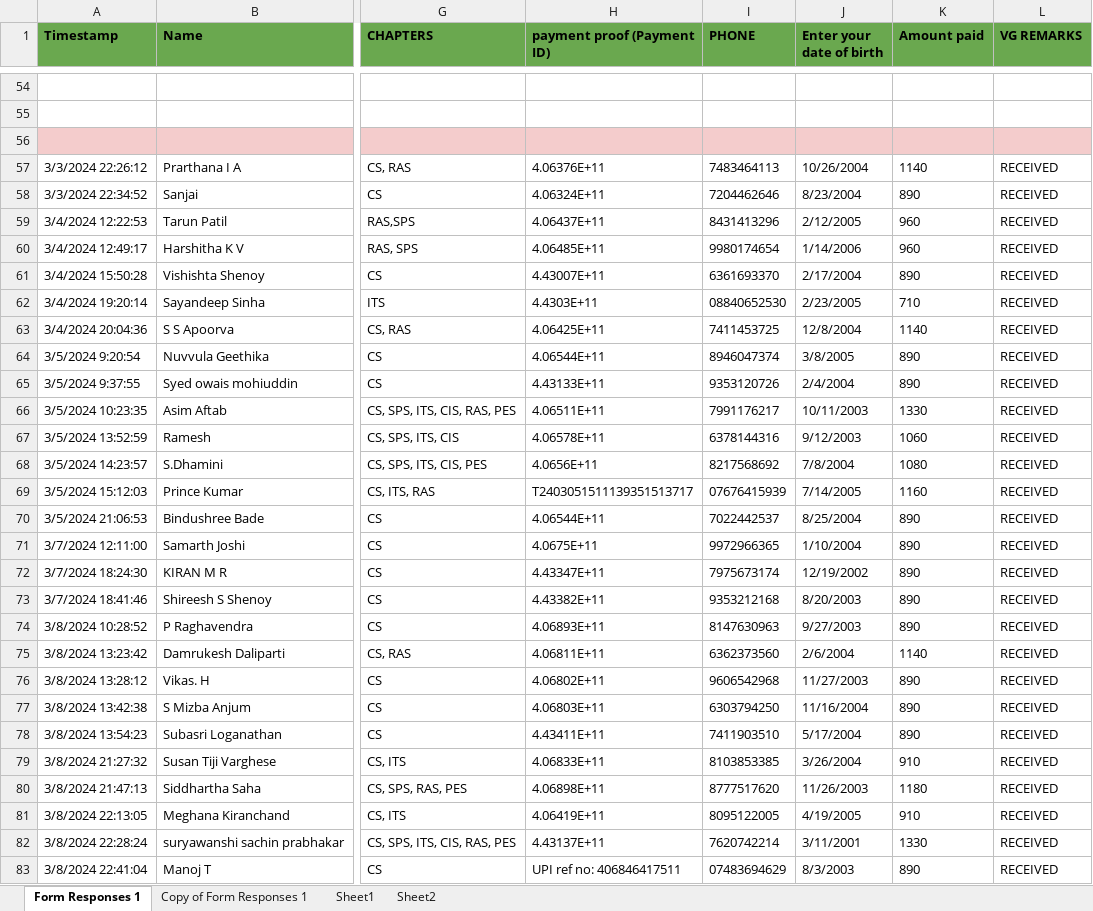
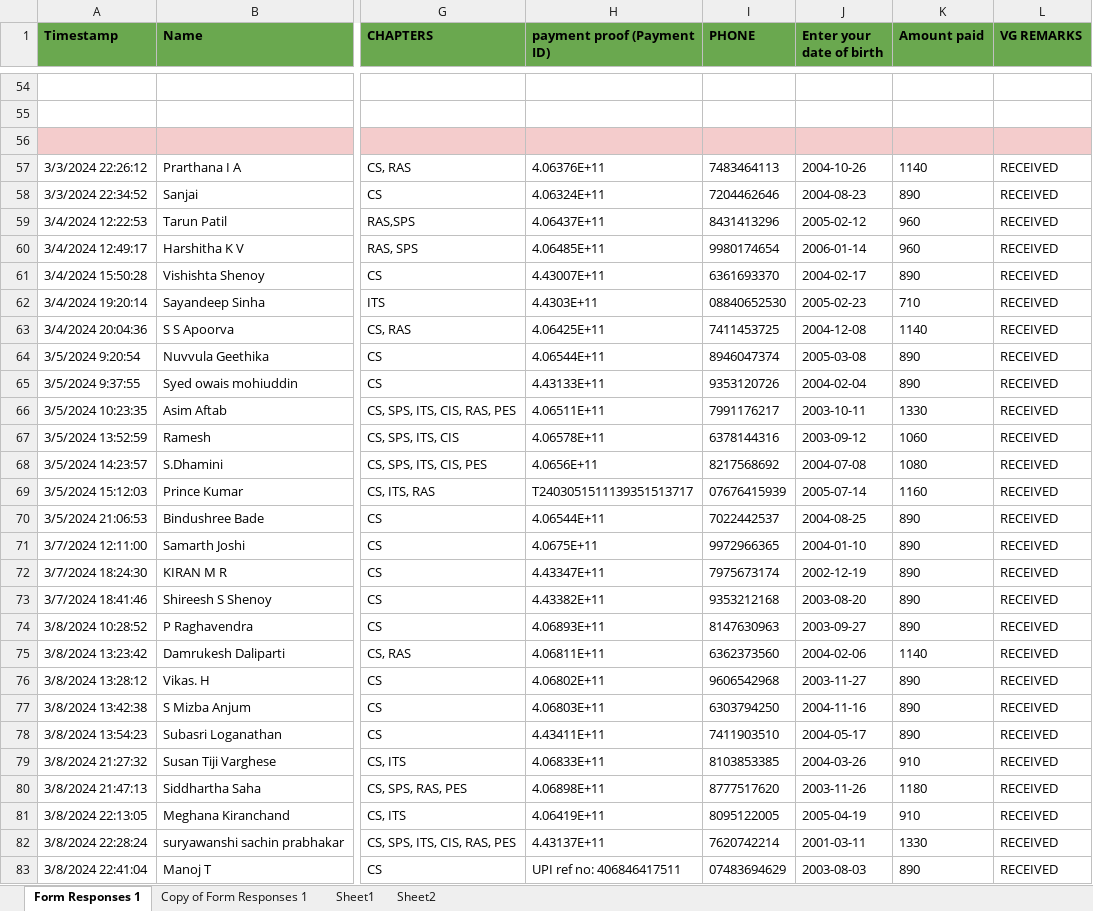
Before and after one commit to omsai-k/IEEE-Automation, an Excel workbook: Membership.xlsx, sheet Form Responses 1, drawn as a sheet; only a part is shown, gaps mark what is left out; values as stored, in another font and other column widths than the file's, no borders; charts and pictures not drawn; the diff covers the shown part only; the diff names each change by its address in the sheet, - before the commit and + after, or states it on an @@ line.

```diff
--- a/Membership.xlsx (sheet Form Responses 1)
+++ b/Membership.xlsx (sheet Form Responses 1)
-J57 (Enter your date of birth): 10/26/2004
+J57 (Enter your date of birth): 2004-10-26
-J58 (Enter your date of birth): 8/23/2004
+J58 (Enter your date of birth): 2004-08-23
-J59 (Enter your date of birth): 2/12/2005
+J59 (Enter your date of birth): 2005-02-12
-J60 (Enter your date of birth): 1/14/2006
+J60 (Enter your date of birth): 2006-01-14
-J61 (Enter your date of birth): 2/17/2004
+J61 (Enter your date of birth): 2004-02-17
-J62 (Enter your date of birth): 2/23/2005
+J62 (Enter your date of birth): 2005-02-23
-J63 (Enter your date of birth): 12/8/2004
+J63 (Enter your date of birth): 2004-12-08
-J64 (Enter your date of birth): 3/8/2005
+J64 (Enter your date of birth): 2005-03-08
-J65 (Enter your date of birth): 2/4/2004
+J65 (Enter your date of birth): 2004-02-04
-J66 (Enter your date of birth): 10/11/2003
+J66 (Enter your date of birth): 2003-10-11
-J67 (Enter your date of birth): 9/12/2003
+J67 (Enter your date of birth): 2003-09-12
-J68 (Enter your date of birth): 7/8/2004
+J68 (Enter your date of birth): 2004-07-08
-J69 (Enter your date of birth): 7/14/2005
+J69 (Enter your date of birth): 2005-07-14
-J70 (Enter your date of birth): 8/25/2004
+J70 (Enter your date of birth): 2004-08-25
-J71 (Enter your date of birth): 1/10/2004
+J71 (Enter your date of birth): 2004-01-10
-J72 (Enter your date of birth): 12/19/2002
+J72 (Enter your date of birth): 2002-12-19
-J73 (Enter your date of birth): 8/20/2003
+J73 (Enter your date of birth): 2003-08-20
-J74 (Enter your date of birth): 9/27/2003
+J74 (Enter your date of birth): 2003-09-27
-J75 (Enter your date of birth): 2/6/2004
+J75 (Enter your date of birth): 2004-02-06
-J76 (Enter your date of birth): 11/27/2003
+J76 (Enter your date of birth): 2003-11-27
-J77 (Enter your date of birth): 11/16/2004
+J77 (Enter your date of birth): 2004-11-16
-J78 (Enter your date of birth): 5/17/2004
+J78 (Enter your date of birth): 2004-05-17
-J79 (Enter your date of birth): 3/26/2004
+J79 (Enter your date of birth): 2004-03-26
-J80 (Enter your date of birth): 11/26/2003
+J80 (Enter your date of birth): 2003-11-26
-J81 (Enter your date of birth): 4/19/2005
+J81 (Enter your date of birth): 2005-04-19
-J82 (Enter your date of birth): 3/11/2001
+J82 (Enter your date of birth): 2001-03-11
-J83 (Enter your date of birth): 8/3/2003
+J83 (Enter your date of birth): 2003-08-03
```
Also changed, not shown: 51 edited cells elsewhere in this sheet, sheet Sheet1, charts or pictures, 1 other file.
